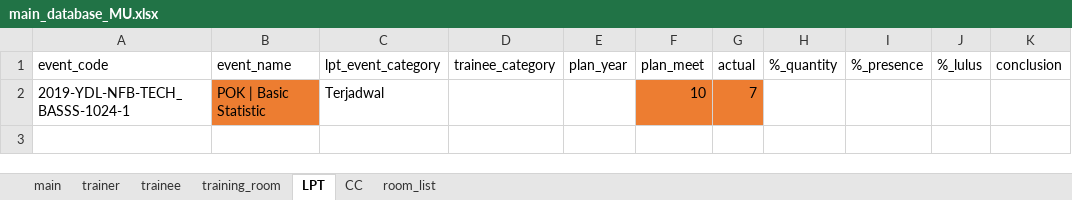
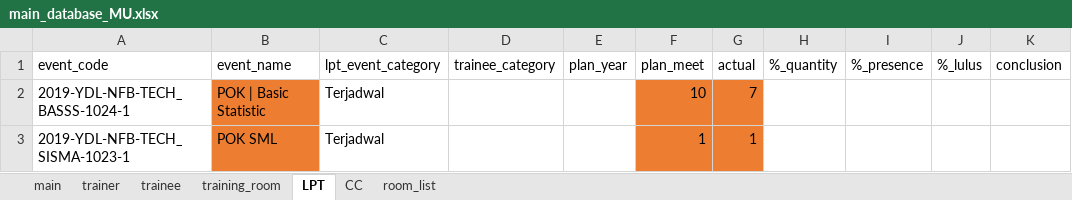
Before and after one commit to fahimhm/GUI4Meeting, an Excel workbook: script/database/main_database_MU.xlsx, sheet LPT, drawn as a sheet; values as stored, in another font and other column widths than the file's, no borders; the diff names each change by its address in the sheet, - before the commit and + after, or states it on an @@ line.

```diff
--- a/script/database/main_database_MU.xlsx (sheet LPT)
+++ b/script/database/main_database_MU.xlsx (sheet LPT)
+row 3: 2019-YDL-NFB-TECH_SISMA-1023-1 | POK SML | Terjadwal |  |  | 1 | 1
```
Also changed, not shown: sheet main, sheet trainee, sheet training_room, sheet trainer, 17 other files.
